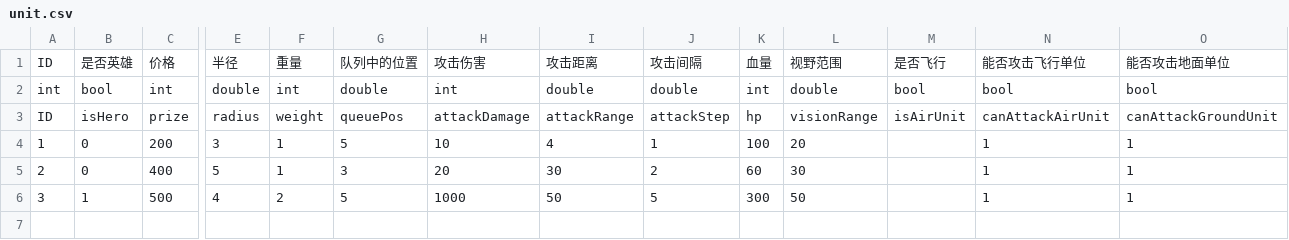
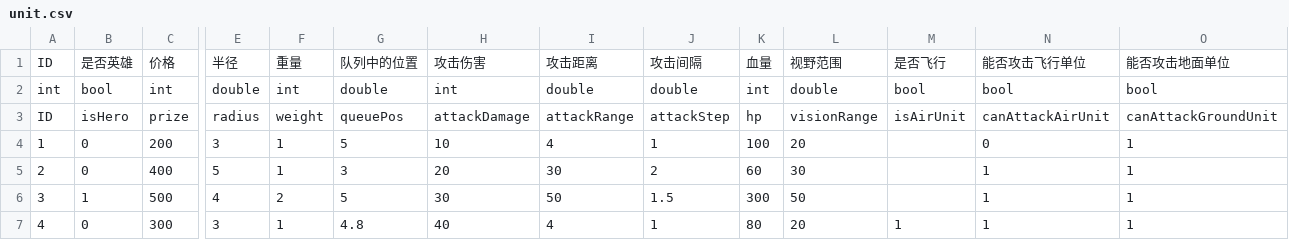
Before and after one commit to ludidilu/War_data, a CSV file: table/unit.csv, drawn as a sheet; only a part is shown, gaps mark what is left out; rows hold the shown columns only; the diff names each change by its address in the sheet, - before the commit and + after, or states it on an @@ line.

```diff
--- a/table/unit.csv
+++ b/table/unit.csv
-N4: 1
+N4: 0
-H6: 1000
+H6: 30
-J6: 5
+J6: 1.5
+row 7: 4 | 0 | 300 | 3 | 1 | 4.8 | 40 | 4 | 1 | 80 | 20 | 1 | 1 | 1
```
Also changed, not shown: 1 other file.
